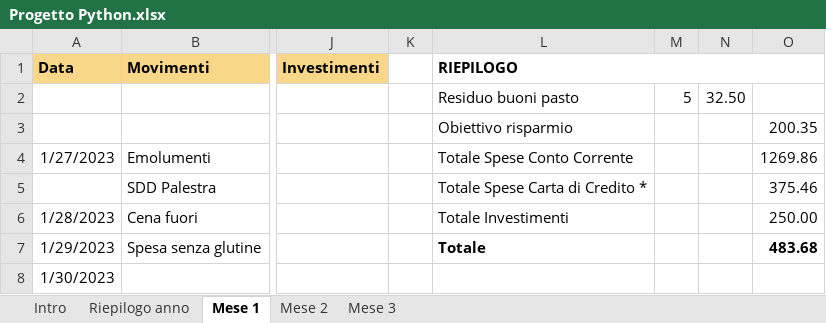
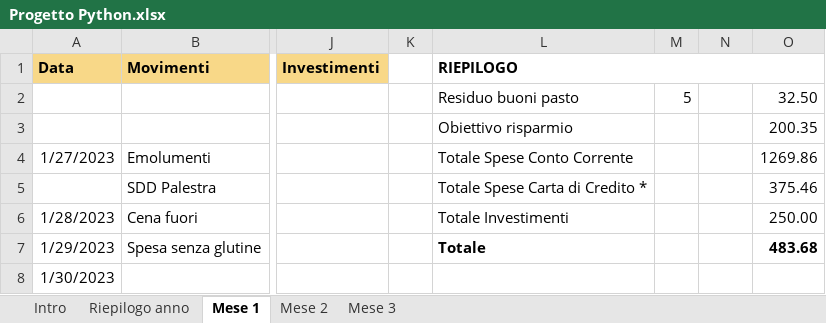
Before and after one commit to fortechance/corsoPython, an Excel workbook: PaolaLucci/BilancioFamiliare/Progetto Python.xlsx, sheet Mese 1, drawn as a sheet; only a part is shown, gaps mark what is left out; values as stored, in another font and other column widths than the file's, no borders; conditional formats not drawn; the diff names each change by its address in the sheet, - before the commit and + after, or states it on an @@ line.

```diff
--- a/PaolaLucci/BilancioFamiliare/Progetto Python.xlsx (sheet Mese 1)
+++ b/PaolaLucci/BilancioFamiliare/Progetto Python.xlsx (sheet Mese 1)
-N2: 32.50
+N2: (empty)
-O2: (empty)
+O2: 32.50
```
Also changed, not shown: sheet Riepilogo anno, sheet Mese 2, sheet Mese 3.
